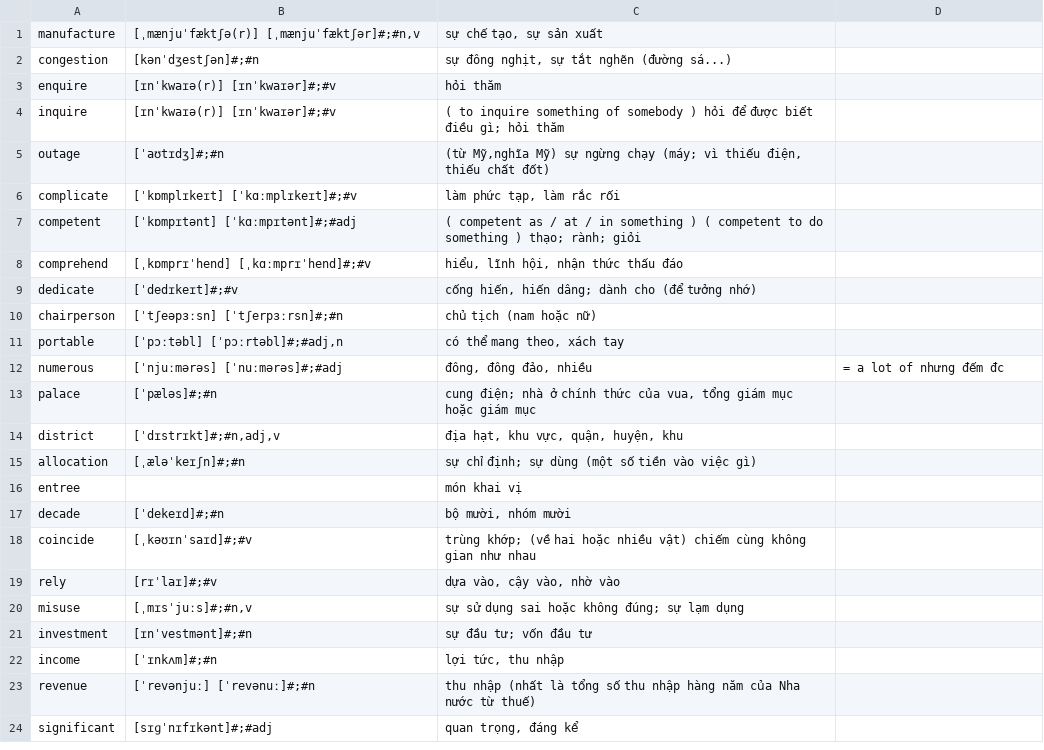
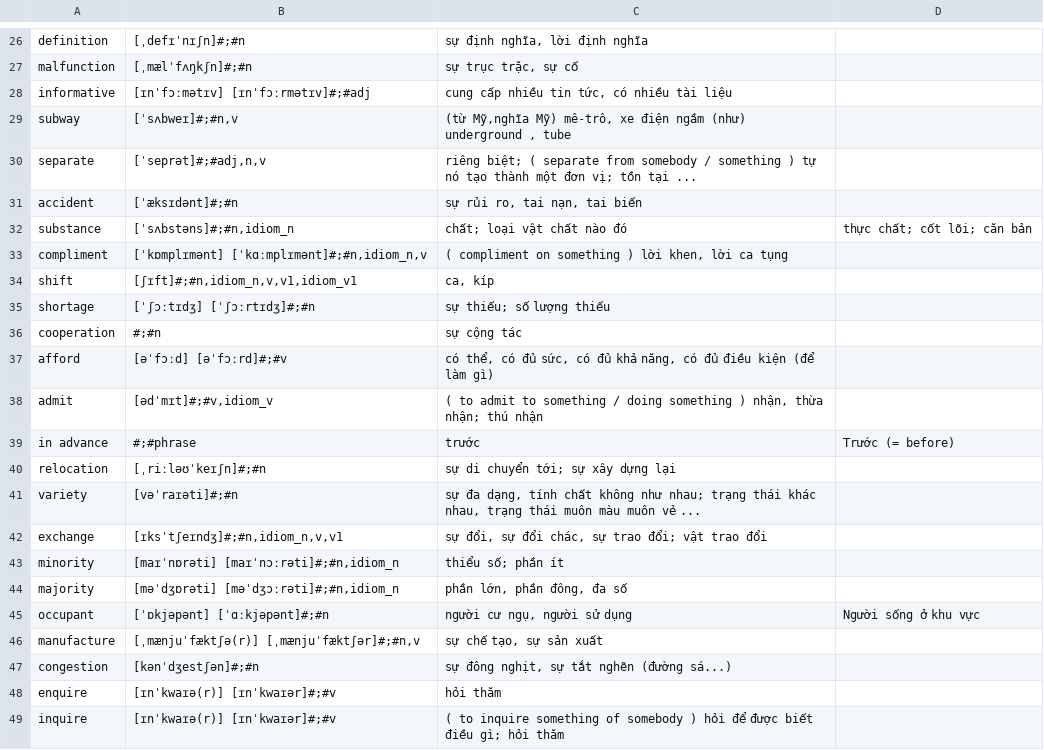
Before and after one commit to vsvn-DucHA/leetcode, a CSV file: a.csv, drawn as a sheet; only a part is shown, gaps mark what is left out; the shorter side is filled out with more unchanged rows; the diff covers the shown part only; the diff names each change by its address in the sheet, - before the commit and + after, or states it on an @@ line.

Commit message:
Add new vocabulary entries and definitions to a.csv

```diff
--- a/a.csv
+++ b/a.csv
+row 26: definition | [ˌdefɪˈnɪʃn]#;#n | sự định nghĩa, lời định nghĩa
+row 27: malfunction | [ˌmælˈfʌŋkʃn]#;#n | sự trục trặc, sự cố
+row 28: informative | [ɪnˈfɔːmətɪv] [ɪnˈfɔːrmətɪv]#;#adj | cung cấp nhiều tin tức, có nhiều tài liệu
+row 29: subway | [ˈsʌbweɪ]#;#n,v | (từ Mỹ,nghĩa Mỹ) mê-trô, xe điện ngầm (như) underground , tube
+row 30: separate | [ˈseprət]#;#adj,n,v | riêng biệt; ( separate from somebody / something ) tự nó tạo thành một đơn vị; tồn tại ...
+row 31: accident | [ˈæksɪdənt]#;#n | sự rủi ro, tai nạn, tai biến
+row 32: substance | [ˈsʌbstəns]#;#n,idiom_n | chất; loại vật chất nào đó | thực chất; cốt lõi; căn bản
+row 33: compliment | [ˈkɒmplɪmənt] [ˈkɑːmplɪmənt]#;#n,idiom_n,v | ( compliment on something ) lời khen, lời ca tụng
+row 34: shift | [ʃɪft]#;#n,idiom_n,v,v1,idiom_v1 | ca, kíp
+row 35: shortage | [ˈʃɔːtɪdʒ] [ˈʃɔːrtɪdʒ]#;#n | sự thiếu; số lượng thiếu
+row 36: cooperation | #;#n | sự cộng tác
+row 37: afford | [əˈfɔːd] [əˈfɔːrd]#;#v | có thể, có đủ sức, có đủ khả năng, có đủ điều kiện (để làm gì)
+row 38: admit | [ədˈmɪt]#;#v,idiom_v | ( to admit to something / doing something ) nhận, thừa nhận; thú nhận
+row 39: in advance | #;#phrase | trước | Trước (= before)
+row 40: relocation | [ˌriːləʊˈkeɪʃn]#;#n | sự di chuyển tới; sự xây dựng lại
+row 41: variety | [vəˈraɪəti]#;#n | sự đa dạng, tính chất không như nhau; trạng thái khác nhau, trạng thái muôn màu muôn vẻ ...
+row 42: exchange | [ɪksˈtʃeɪndʒ]#;#n,idiom_n,v,v1 | sự đổi, sự đổi chác, sự trao đổi; vật trao đổi
+row 43: minority | [maɪˈnɒrəti] [maɪˈnɔːrəti]#;#n,idiom_n | thiểu số; phần ít
+row 44: majority | [məˈdʒɒrəti] [məˈdʒɔːrəti]#;#n,idiom_n | phần lớn, phần đông, đa số
+row 45: occupant | [ˈɒkjəpənt] [ˈɑːkjəpənt]#;#n | người cư ngụ, người sử dụng | Người sống ở khu vực
```
Also changed, not shown: 25 added rows and 5 edited cells elsewhere in this file, 1 other file.
